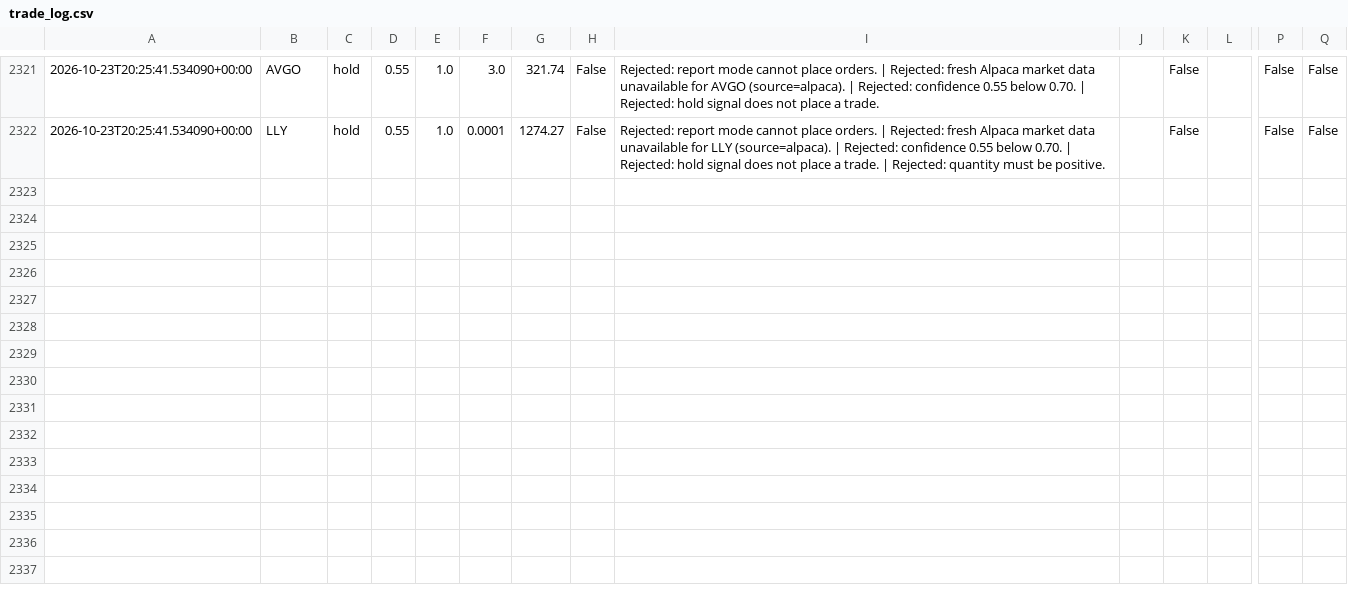
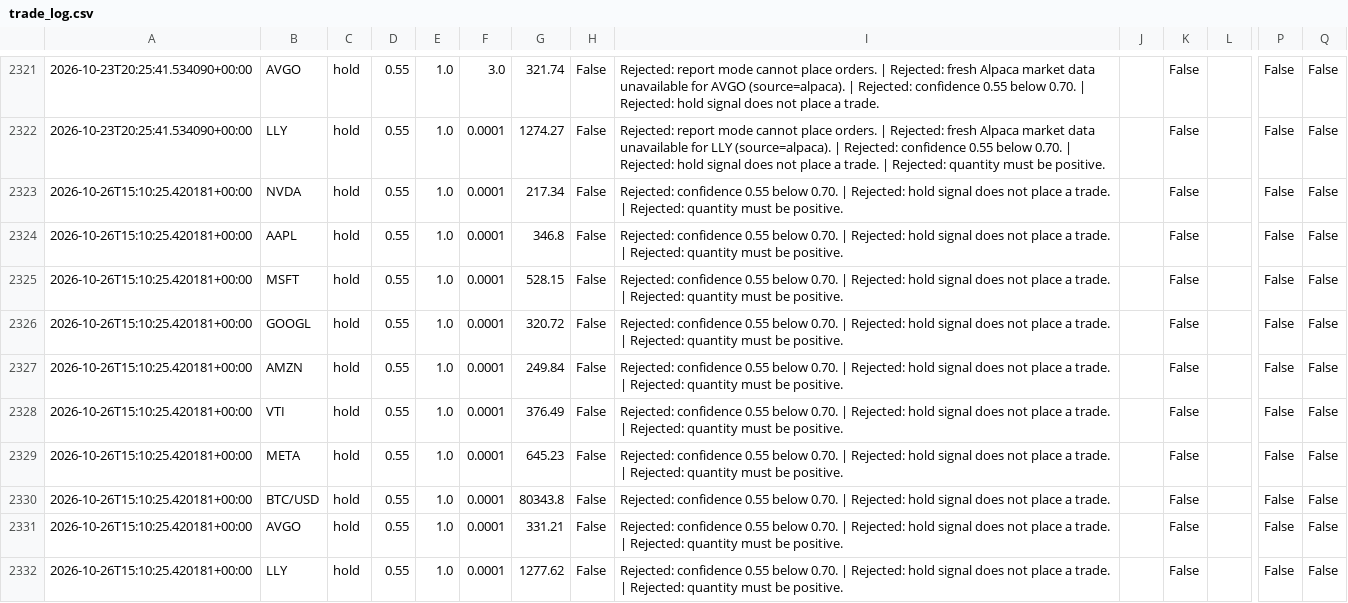
Before and after one commit to JUnelus/AI-Alpaca-Day-Trading-Paper-Bot, a CSV file: data/trade_log.csv, drawn as a sheet; only a part is shown, gaps mark what is left out; rows hold the shown columns only; the diff names each change by its address in the sheet, - before the commit and + after, or states it on an @@ line.

```diff
--- a/data/trade_log.csv
+++ b/data/trade_log.csv
+row 2323: 2026-10-26T15:10:25.420181+00:00 | NVDA | hold | 0.55 | 1.0 | 0.0001 | 217.34 | False | Rejected: confidence 0.55 below 0.70. | Rejected: hold signal does not place a trade. | Rejected: quantity must be positive. |  | False |  | False | False
+row 2324: 2026-10-26T15:10:25.420181+00:00 | AAPL | hold | 0.55 | 1.0 | 0.0001 | 346.8 | False | Rejected: confidence 0.55 below 0.70. | Rejected: hold signal does not place a trade. | Rejected: quantity must be positive. |  | False |  | False | False
+row 2325: 2026-10-26T15:10:25.420181+00:00 | MSFT | hold | 0.55 | 1.0 | 0.0001 | 528.15 | False | Rejected: confidence 0.55 below 0.70. | Rejected: hold signal does not place a trade. | Rejected: quantity must be positive. |  | False |  | False | False
+row 2326: 2026-10-26T15:10:25.420181+00:00 | GOOGL | hold | 0.55 | 1.0 | 0.0001 | 320.72 | False | Rejected: confidence 0.55 below 0.70. | Rejected: hold signal does not place a trade. | Rejected: quantity must be positive. |  | False |  | False | False
+row 2327: 2026-10-26T15:10:25.420181+00:00 | AMZN | hold | 0.55 | 1.0 | 0.0001 | 249.84 | False | Rejected: confidence 0.55 below 0.70. | Rejected: hold signal does not place a trade. | Rejected: quantity must be positive. |  | False |  | False | False
+row 2328: 2026-10-26T15:10:25.420181+00:00 | VTI | hold | 0.55 | 1.0 | 0.0001 | 376.49 | False | Rejected: confidence 0.55 below 0.70. | Rejected: hold signal does not place a trade. | Rejected: quantity must be positive. |  | False |  | False | False
+row 2329: 2026-10-26T15:10:25.420181+00:00 | META | hold | 0.55 | 1.0 | 0.0001 | 645.23 | False | Rejected: confidence 0.55 below 0.70. | Rejected: hold signal does not place a trade. | Rejected: quantity must be positive. |  | False |  | False | False
+row 2330: 2026-10-26T15:10:25.420181+00:00 | BTC/USD | hold | 0.55 | 1.0 | 0.0001 | 80343.8 | False | Rejected: confidence 0.55 below 0.70. | Rejected: hold signal does not place a trade. |  | False |  | False | False
+row 2331: 2026-10-26T15:10:25.420181+00:00 | AVGO | hold | 0.55 | 1.0 | 0.0001 | 331.21 | False | Rejected: confidence 0.55 below 0.70. | Rejected: hold signal does not place a trade. | Rejected: quantity must be positive. |  | False |  | False | False
+row 2332: 2026-10-26T15:10:25.420181+00:00 | LLY | hold | 0.55 | 1.0 | 0.0001 | 1277.62 | False | Rejected: confidence 0.55 below 0.70. | Rejected: hold signal does not place a trade. | Rejected: quantity must be positive. |  | False |  | False | False
```
Also changed, not shown: 3 other files.
